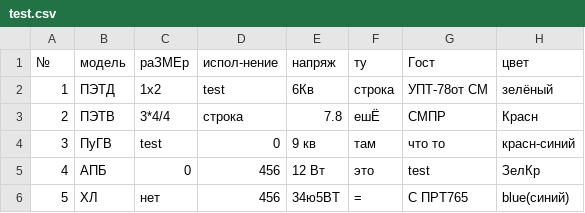
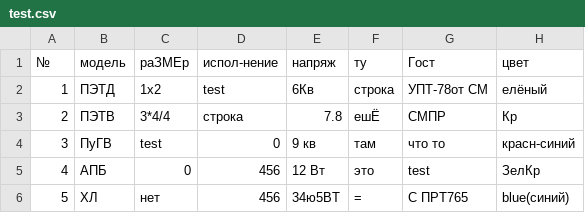
Before and after one commit to KVexcavator/ruby_parse_csv, a CSV file: test.csv, drawn as a sheet.

Commit message:
add test

```diff
--- a/test.csv
+++ b/test.csv
@@ -1,4 +1,4 @@
 №,модель,раЗМЕр,испол-нение  ,напряж,ту,Гост,цвет
-1,ПЭТД,1х2,test,6Кв,строка,УПТ-78от СМ,зелёный
-2,ПЭТВ,3*4/4,строка,7.8,ешЁ,СМПР,Красн
+1,ПЭТД,1х2,test,6Кв,строка,УПТ-78от СМ,елёный
+2,ПЭТВ,3*4/4,строка,7.8,ешЁ,СМПР,Кр
 3,ПуГВ,test,0,9 кв,там,что то,красн-синий
```
Also changed, not shown: 1 other file.
